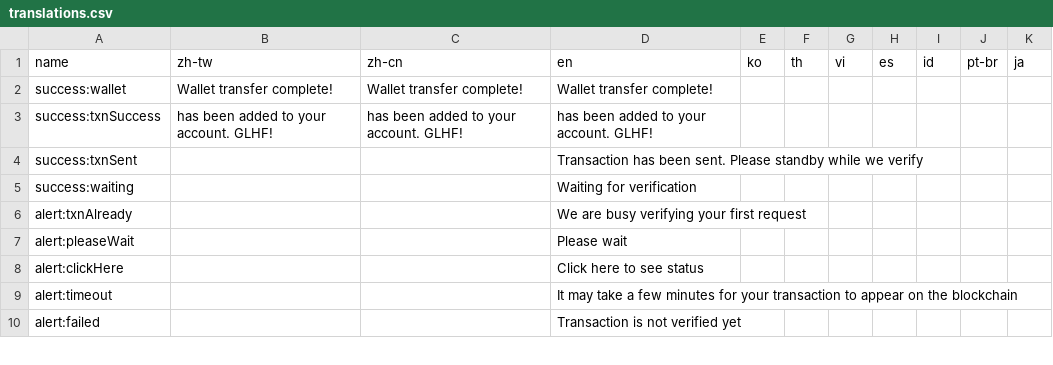
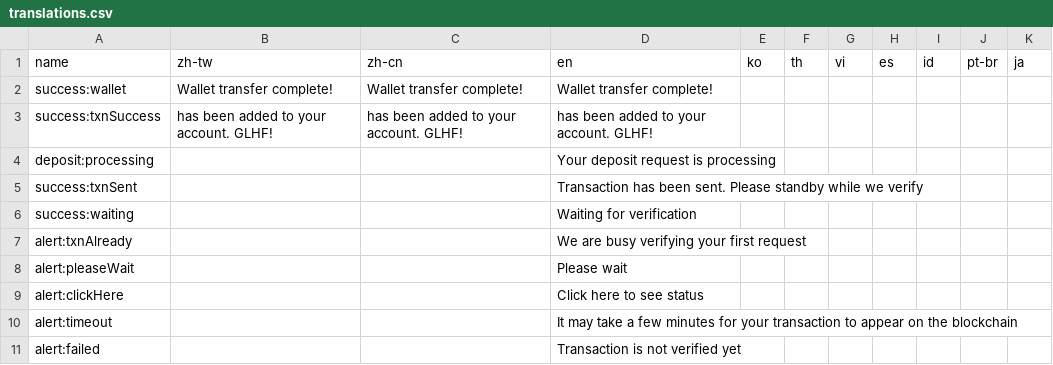
Before and after one commit to yaozakai/gambits, a CSV file: static/csv/translations.csv, drawn as a sheet; only a part is shown; the diff names each change by its address in the sheet, - before the commit and + after, or states it on an @@ line.

Commit message:
deposits are working again

```diff
--- a/static/csv/translations.csv
+++ b/static/csv/translations.csv
+row 4: deposit:processing |  |  | Your deposit request is processing
```
Also changed, not shown: static/csv/game_list.csv, 6 other files.
